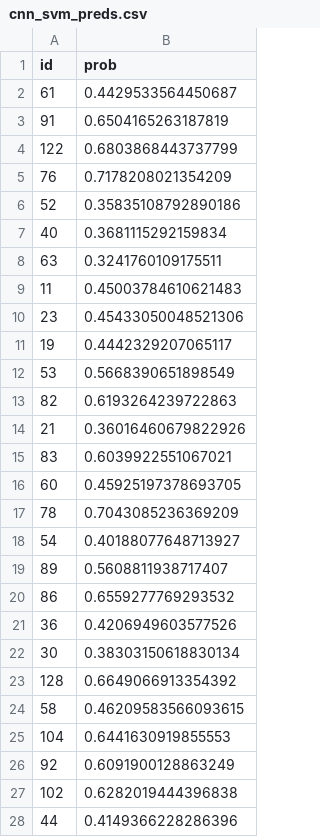
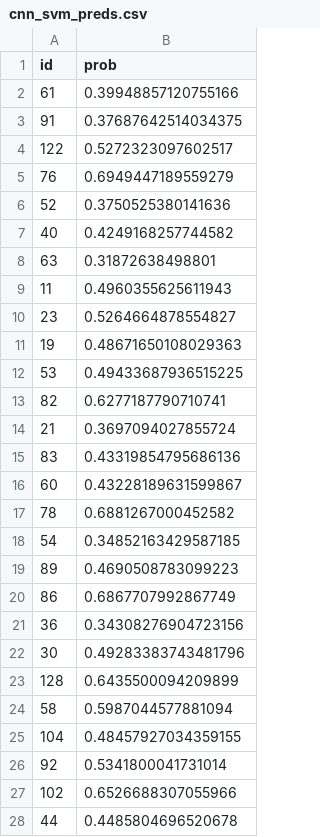
Before and after one commit to wesalmagdi/Ultrasound-Based-Classification-of-Uterine-Abnormalities, a CSV file: cnn_svm_preds.csv, drawn as a sheet; only a part is shown; the diff covers the shown part only.

```diff
--- a/cnn_svm_preds.csv
+++ b/cnn_svm_preds.csv
@@ -1,28 +1,28 @@
 id,prob
-61,0.4429533564450687
-91,0.6504165263187819
-122,0.6803868443737799
-76,0.7178208021354209
-52,0.35835108792890186
-40,0.3681115292159834
-63,0.3241760109175511
-11,0.45003784610621483
-23,0.45433050048521306
-19,0.4442329207065117
-53,0.5668390651898549
-82,0.6193264239722863
-21,0.36016460679822926
-83,0.6039922551067021
-60,0.45925197378693705
-78,0.7043085236369209
-54,0.40188077648713927
-89,0.5608811938717407
-86,0.6559277769293532
-36,0.4206949603577526
-30,0.38303150618830134
-128,0.6649066913354392
-58,0.46209583566093615
-104,0.6441630919855553
-92,0.6091900128863249
-102,0.6282019444396838
-44,0.4149366228286396
+61,0.39948857120755166
+91,0.37687642514034375
+122,0.5272323097602517
+76,0.6949447189559279
+52,0.3750525380141636
+40,0.4249168257744582
+63,0.31872638498801
+11,0.4960355625611943
+23,0.5264664878554827
+19,0.48671650108029363
+53,0.49433687936515225
+82,0.6277187790710741
+21,0.3697094027855724
+83,0.43319854795686136
+60,0.43228189631599867
+78,0.6881267000452582
+54,0.34852163429587185
+89,0.4690508783099223
+86,0.6867707992867749
+36,0.34308276904723156
+30,0.49283383743481796
+128,0.6435500094209899
+58,0.5987044577881094
+104,0.48457927034359155
+92,0.5341800041731014
+102,0.6526688307055966
+44,0.4485804696520678
```
Also changed, not shown: 12 edited cells elsewhere in this file, 1 other file.
